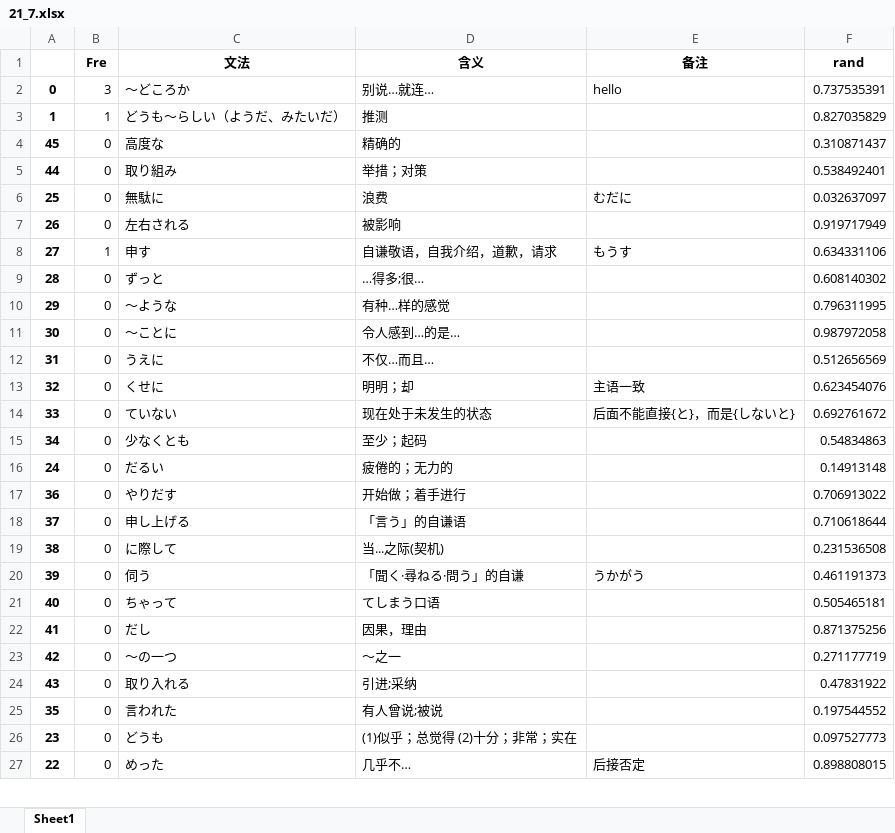
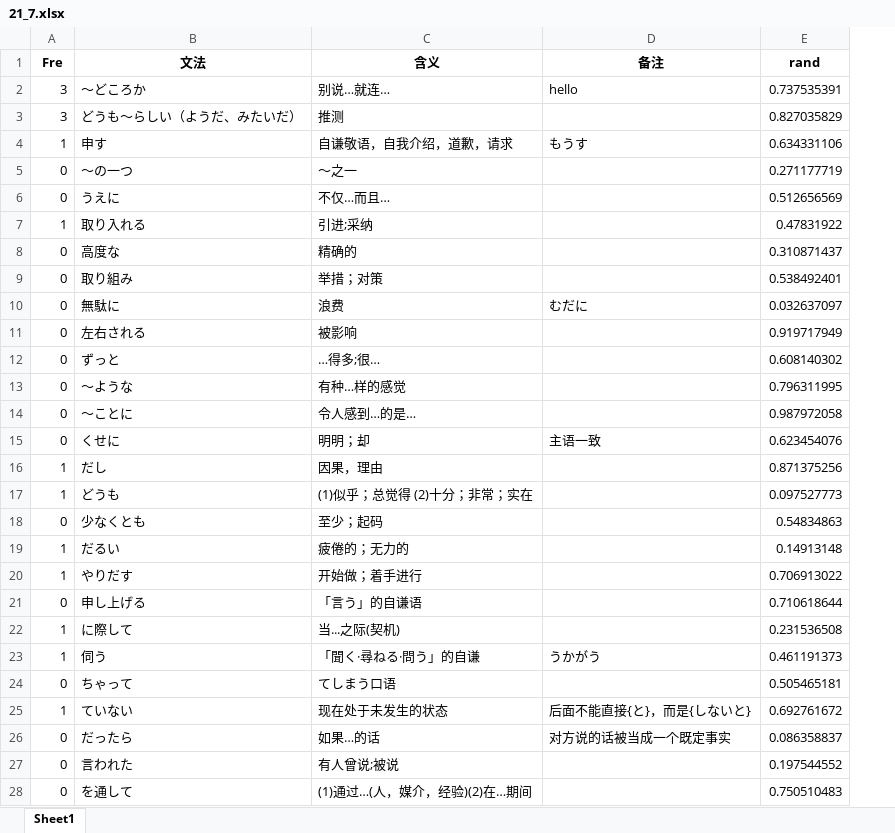
Before and after one commit to njxuxiao/2025_12, an Excel workbook: GRAMMAR/21_7.xlsx, sheet Sheet1, drawn as a sheet; only a part is shown; values as stored, in another font and other column widths than the file's, no borders; removed rows and columns are numbered as before the commit, all else as after; the diff covers the shown part only; the diff names each change by its address in the sheet, - before the commit and + after, or states it on an @@ line.

```diff
--- a/GRAMMAR/21_7.xlsx (sheet Sheet1)
+++ b/GRAMMAR/21_7.xlsx (sheet Sheet1)
-column A, rows 2-7: 0 | 1 | 45 | 44 | 25 | 26; rows 9-11: 28 | 29 | 30; row 13: 32; rows 15-21: 34 | 24 | 36 | 37 | 38 | 39 | 40; row 25: 35
-A3 (Fre): 1
+A3 (Fre): 3
@@ row 8 moved to row 4: 1 @@
@@ row 23 moved to row 5: 0 @@
@@ row 12 moved to row 6: 0 @@
+row 7: 1 | 取り入れる | 引进;采纳 |  | 0.47831922
-row 14: 33 | 0 | ていない | 现在处于未发生的状态 | 后面不能直接{と}，而是{しないと} | 0.692761672
+row 16: 1 | だし | 因果，理由 |  | 0.871375256
+row 17: 1 | どうも | (1)似乎；总觉得 (2)十分；非常；实在 |  | 0.097527773
-A19:A20 (Fre): 0
+A19:A20 (Fre): 1
-A22:A23 (Fre): 0
+A22:A23 (Fre): 1
-row 22: 41 | 0 | だし | 因果，理由 |  | 0.871375256
-row 24: 43 | 0 | 取り入れる | 引进;采纳 |  | 0.47831922
+row 25: 1 | ていない | 现在处于未发生的状态 | 后面不能直接{と}，而是{しないと} | 0.692761672
@@ row 38 moved to row 26: 0 @@
-row 26: 23 | 0 | どうも | (1)似乎；总觉得 (2)十分；非常；实在 |  | 0.097527773
@@ row 27 moved to row 41: 0 @@
@@ row 44 moved to row 28: 0 @@
```
Also changed, not shown: 3 moved rows and 1 edited cell elsewhere in this sheet, 4 other files.
